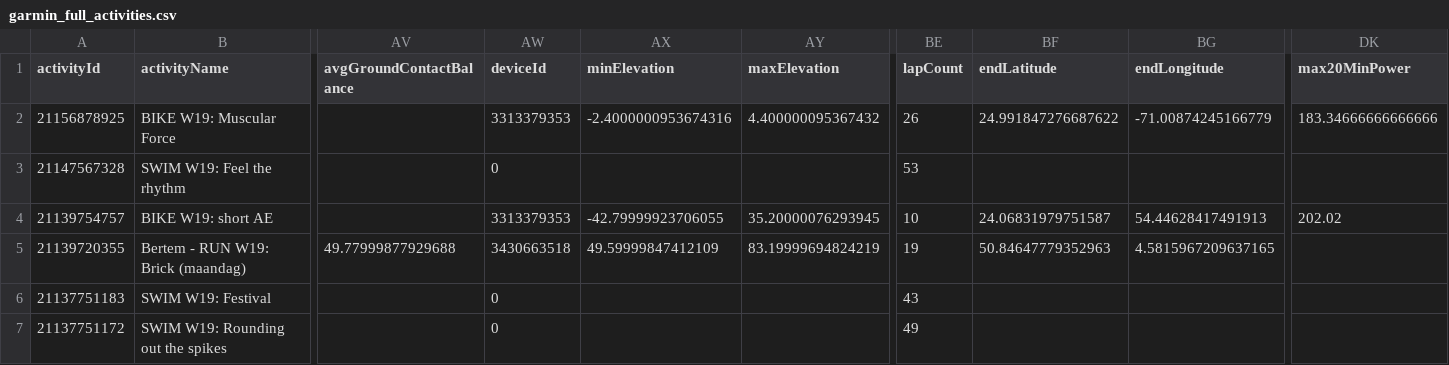
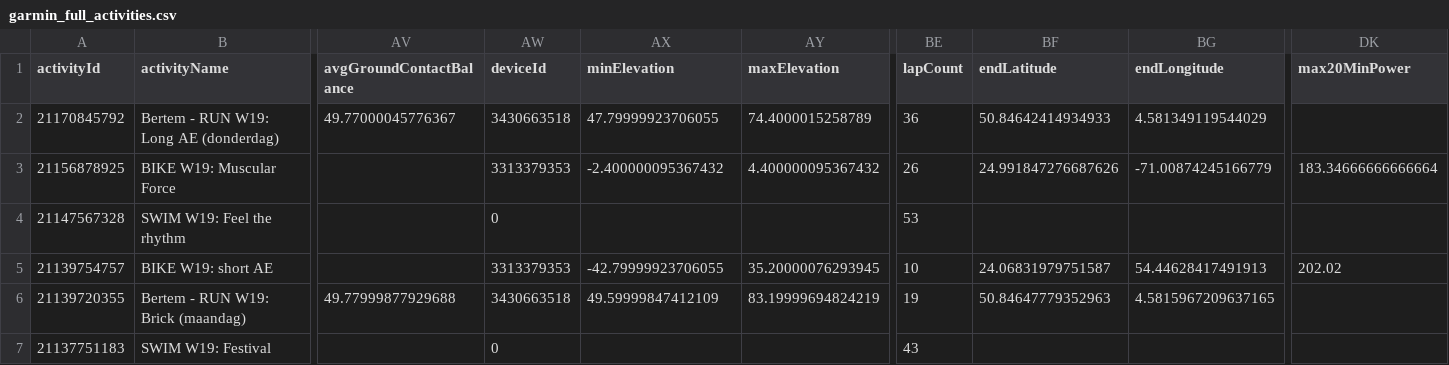
Before and after one commit to Goofy2001/TriathlonDashboard, a CSV file: garmin_full_activities.csv, drawn as a sheet; only a part is shown, gaps mark what is left out; the shorter side is filled out with more unchanged rows; addresses are those after the commit; rows hold the shown columns only; the diff names each change by its address in the sheet, - before the commit and + after, or states it on an @@ line.

```diff
--- a/garmin_full_activities.csv
+++ b/garmin_full_activities.csv
+row 2: 21170845792 | Bertem - RUN W19: Long AE (donderdag) | 49.77000045776367 | 3430663518 | 47.79999923706055 | 74.4000015258789 | 36 | 50.84642414934933 | 4.581349119544029
-AX3 (minElevation): -2.4000000953674316
+AX3 (minElevation): -2.400000095367432
-BF3 (endLatitude): 24.991847276687622
+BF3 (endLatitude): 24.991847276687626
-DK3 (max20MinPower): 183.34666666666666
+DK3 (max20MinPower): 183.34666666666664
```
Also changed, not shown: garmin_activities.csv, garmin_metrics_log.csv, 1 other file.
